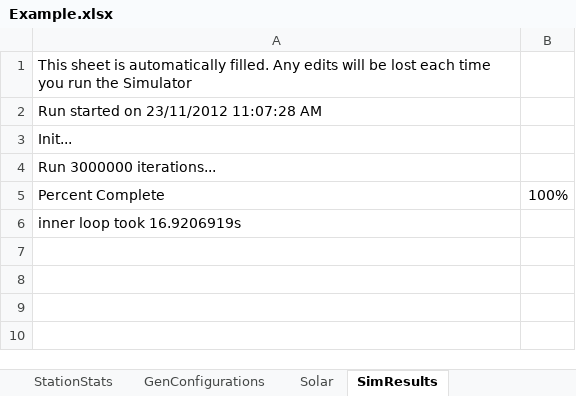
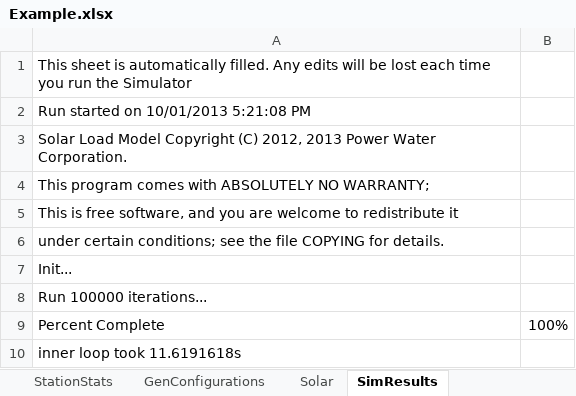
Before and after one commit to thinkOfaNumber/Asim, an Excel workbook: ExcelReader/data/Example.xlsx, sheet SimResults, drawn as a sheet; values as stored, in another font and other column widths than the file's, no borders; charts and pictures not drawn; addresses are those after the commit; the diff names each change by its address in the sheet, - before the commit and + after, or states it on an @@ line.

```diff
--- a/ExcelReader/data/Example.xlsx (sheet SimResults)
+++ b/ExcelReader/data/Example.xlsx (sheet SimResults)
-A2: Run started on 23/11/2012 11:07:28 AM
+A2: Run started on 10/01/2013 5:21:08 PM
+row 3: Solar Load Model Copyright (C) 2012, 2013 Power Water Corporation.
+row 4: This program comes with ABSOLUTELY NO WARRANTY;
+row 5: This is free software, and you are welcome to redistribute it
+row 6: under certain conditions; see the file COPYING for details.
-A8: Run 3000000 iterations...
+A8: Run 100000 iterations...
-A10: inner loop took 16.9206919s
+A10: inner loop took 11.6191618s
```
Also changed, not shown: sheet FuelEfficiency, sheet config, charts or pictures, 5 other files.
